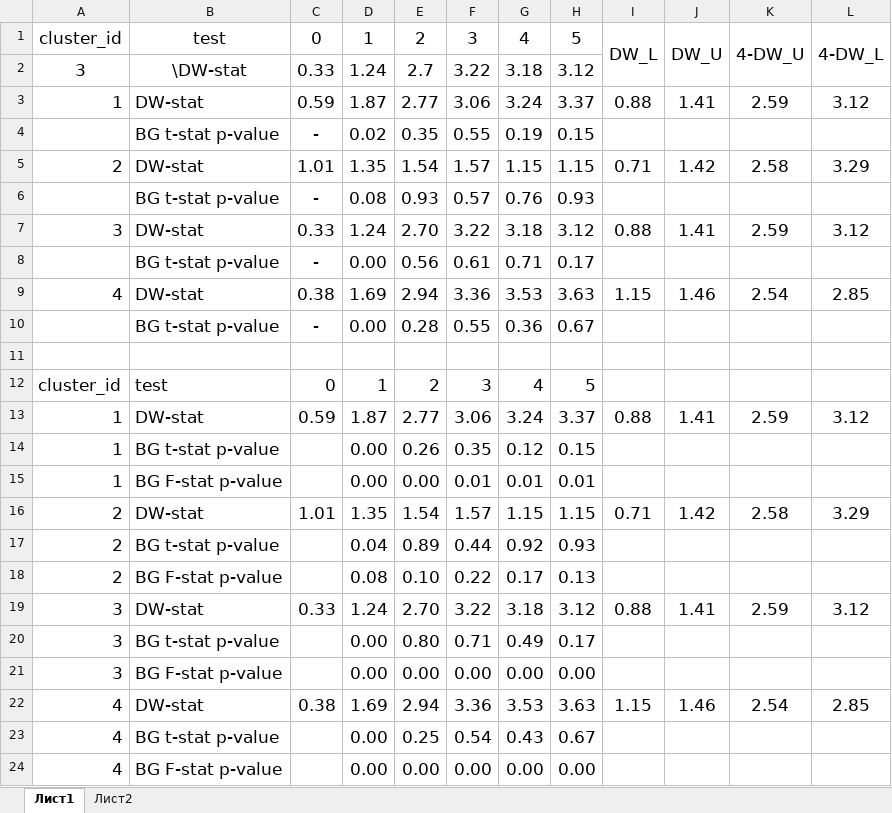
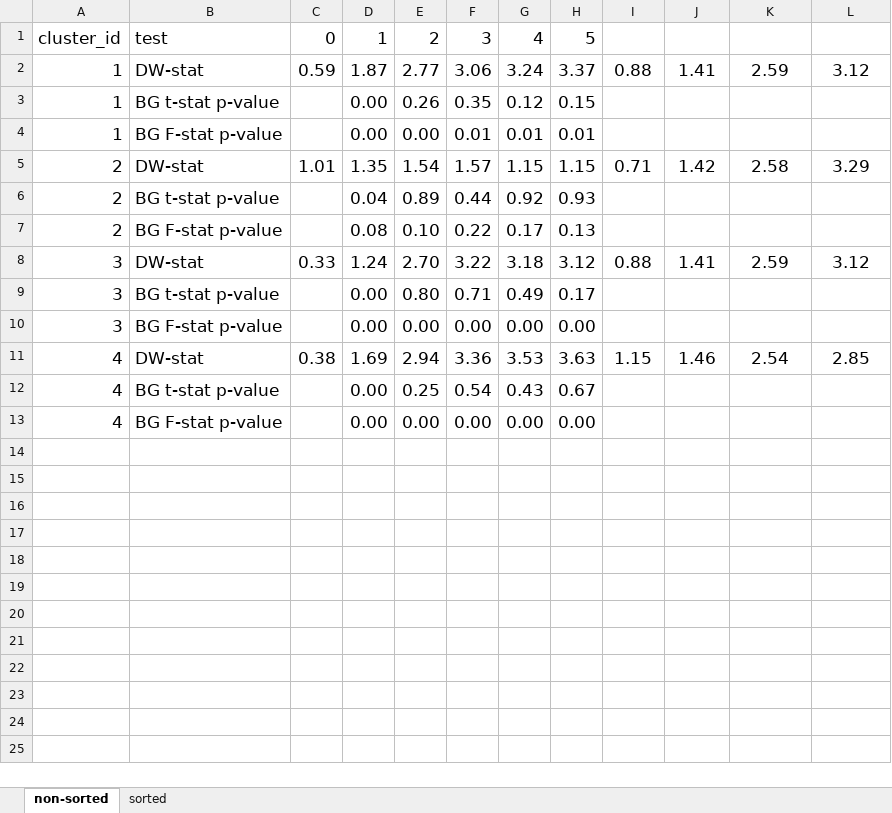
Before and after one commit to tony-pitchblack/---------------, an Excel workbook: acorr_tests.xlsx, sheet non-sorted, drawn as a sheet; values as stored, in another font and other column widths than the file's, no borders; conditional formats not drawn; the diff names each change by its address in the sheet, - before the commit and + after, or states it on an @@ line.

```diff
--- a/acorr_tests.xlsx (sheet non-sorted)
+++ b/acorr_tests.xlsx (sheet non-sorted)
-sheet tab: Лист1
+sheet tab: non-sorted
-sheet tab: Лист2
+sheet tab: sorted
-row 1: cluster_id | test | 0 | 1 | 2 | 3 | 4 | 5 | DW_L | DW_U | 4-DW_U | 4-DW_L
-row 2: 3 | \DW-stat | 0.33 | 1.24 | 2.7 | 3.22 | 3.18 | 3.12
-row 3: 1 | DW-stat | 0.59 | 1.87 | 2.77 | 3.06 | 3.24 | 3.37 | 0.88 | 1.41 | 2.59 | 3.12
-row 4:  | BG t-stat p-value | - | 0.02 | 0.35 | 0.55 | 0.19 | 0.15
-row 5: 2 | DW-stat | 1.01 | 1.35 | 1.54 | 1.57 | 1.15 | 1.15 | 0.71 | 1.42 | 2.58 | 3.29
-row 6:  | BG t-stat p-value | - | 0.08 | 0.93 | 0.57 | 0.76 | 0.93
-row 7: 3 | DW-stat | 0.33 | 1.24 | 2.70 | 3.22 | 3.18 | 3.12 | 0.88 | 1.41 | 2.59 | 3.12
-row 8:  | BG t-stat p-value | - | 0.00 | 0.56 | 0.61 | 0.71 | 0.17
-row 9: 4 | DW-stat | 0.38 | 1.69 | 2.94 | 3.36 | 3.53 | 3.63 | 1.15 | 1.46 | 2.54 | 2.85
-row 10:  | BG t-stat p-value | - | 0.00 | 0.28 | 0.55 | 0.36 | 0.67
-row 11: (empty)
```
Also changed, not shown: sheet sorted, 2 other files.
